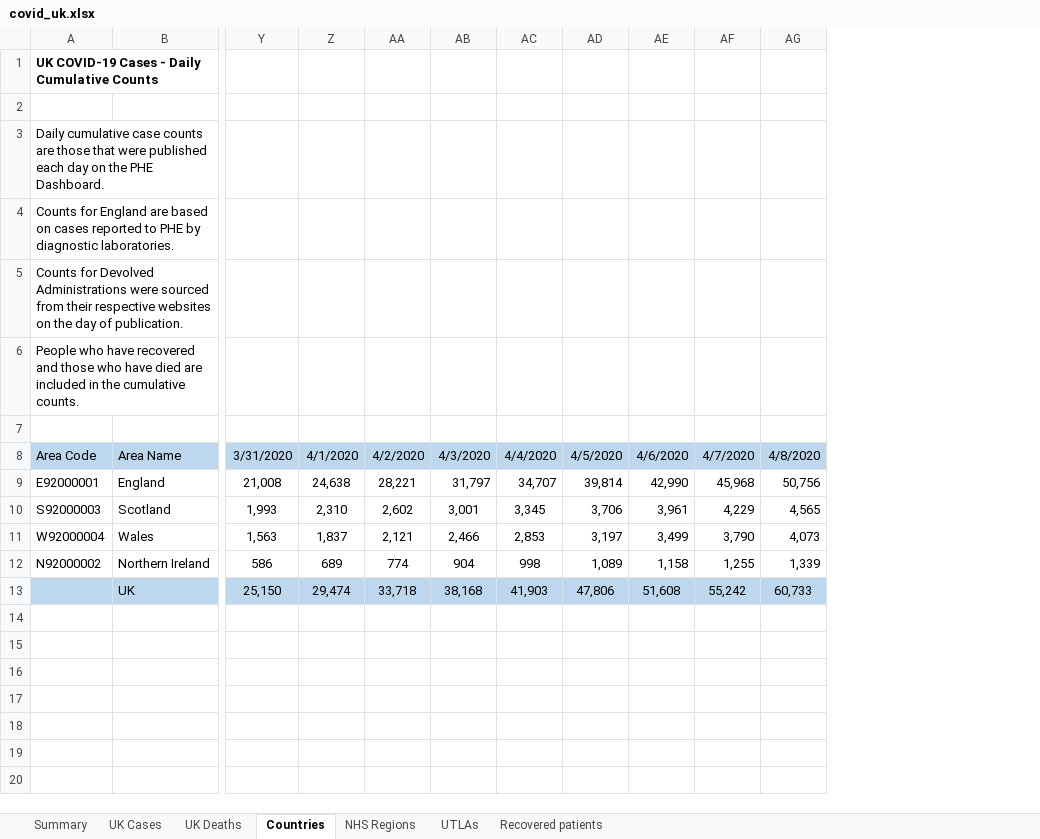
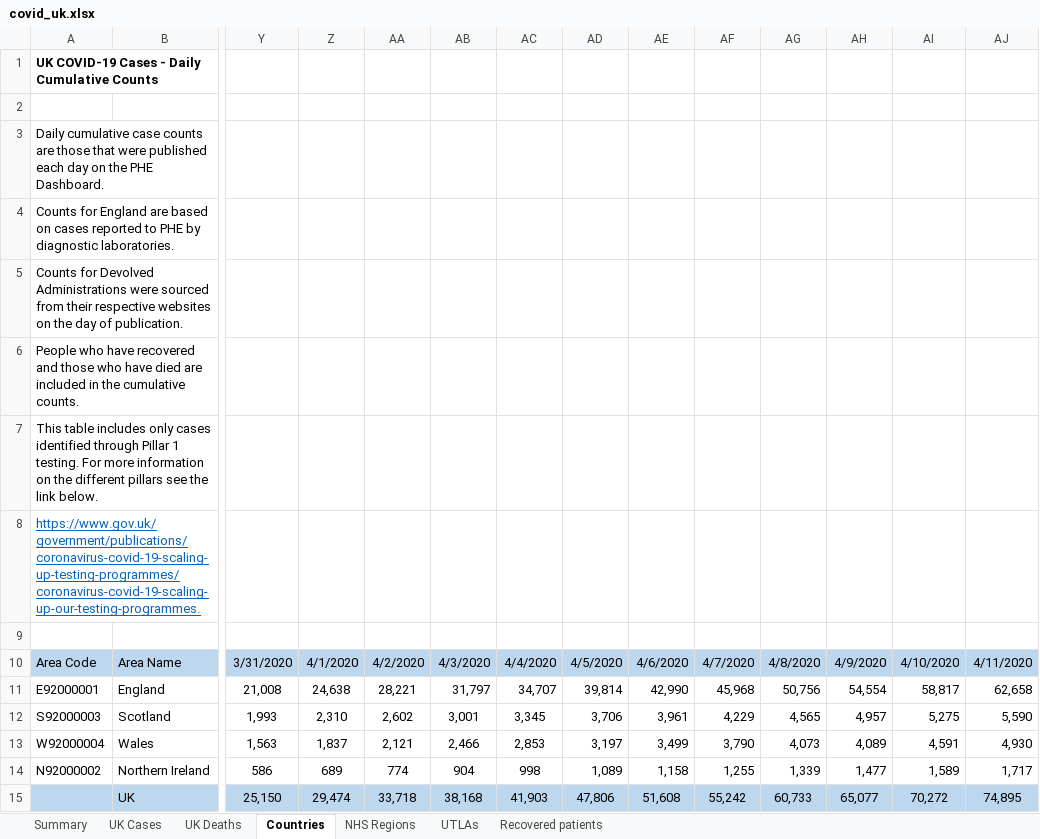
Before and after one commit to artcompiler/coronaviris, an Excel workbook: data/covid_uk.xlsx, sheet Countries, drawn as a sheet; only a part is shown, gaps mark what is left out; values as stored, in another font and other column widths than the file's, no borders; rows hold the shown columns only; the diff names each change by its address in the sheet, - before the commit and + after, or states it on an @@ line.

```diff
--- a/data/covid_uk.xlsx (sheet Countries)
+++ b/data/covid_uk.xlsx (sheet Countries)
+column AH, rows 10-15: 4/9/2020 | 54,554 | 4,957 | 4,089 | 1,477 | 65,077
+column AI, rows 10-15: 4/10/2020 | 58,817 | 5,275 | 4,591 | 1,589 | 70,272
+column AJ, rows 10-15: 4/11/2020 | 62,658 | 5,590 | 4,930 | 1,717 | 74,895
+row 7: This table includes only cases identified through Pillar 1 testing. For more information on the different pillars see the link below.
+row 8: https://www.gov.uk/government/publications/coronavirus-covid-19-scaling-up-testing-programmes/coronavirus-covid-19-scaling-up-our-testing-programmes.
```
Also changed, not shown: sheet UK Deaths, sheet NHS Regions, sheet UTLAs, sheet UK Cases, 6 other files.
